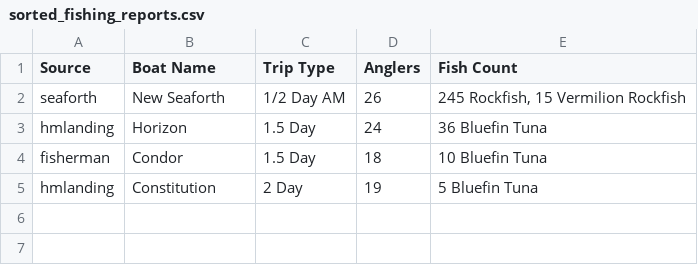
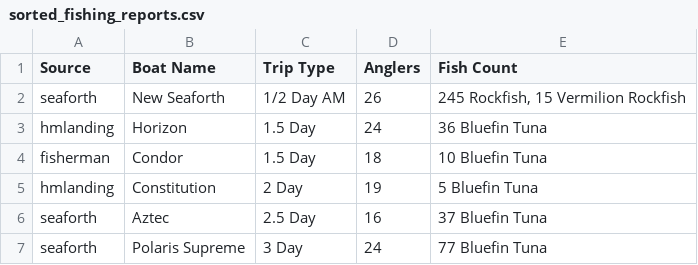
Before and after one commit to hdehaini/Fishing_Reports, a CSV file: database/sorted_fishing_reports.csv, drawn as a sheet.

```diff
--- a/database/sorted_fishing_reports.csv
+++ b/database/sorted_fishing_reports.csv
@@ -5 +5,3 @@ fisherman,Condor,1.5 Day,18,10 Bluefin Tuna
 hmlanding,Constitution,2 Day,19,5 Bluefin Tuna
+seaforth,Aztec,2.5 Day,16,37 Bluefin Tuna
+seaforth,Polaris Supreme,3 Day,24,77 Bluefin Tuna
```
Also changed, not shown: 1 other file.
